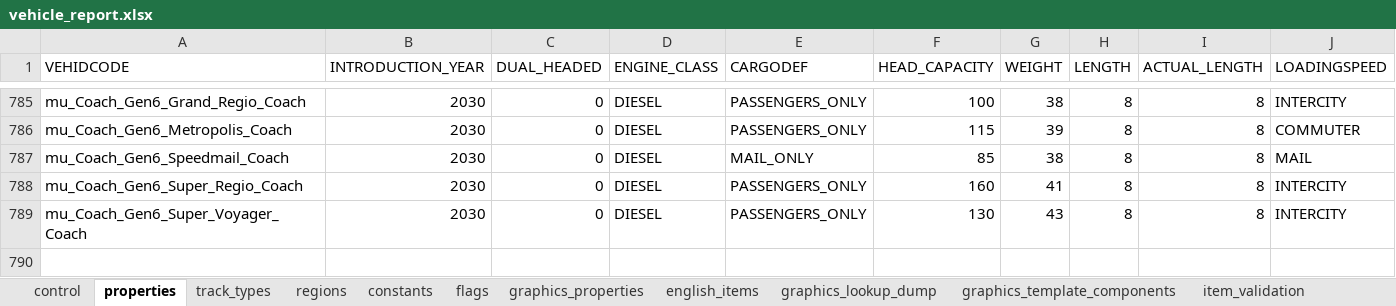
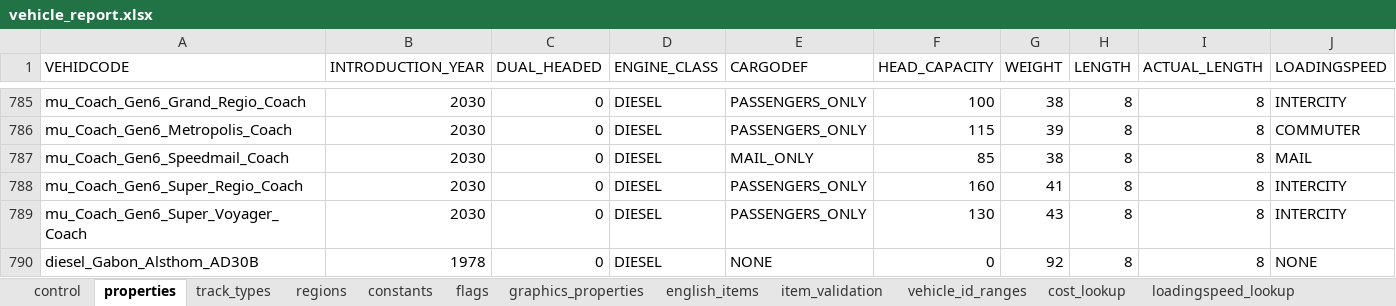
Before and after one commit to nemethviktor/2ccts_revival, an Excel workbook: tools/vehicle_report.xlsx, sheet properties, drawn as a sheet; only a part is shown, gaps mark what is left out; values as stored, in another font and other column widths than the file's, no borders; conditional formats and table styles not drawn; rows hold the shown columns only; the diff names each change by its address in the sheet, - before the commit and + after, or states it on an @@ line.

Commit message:
Add Alsthom AD30B

```diff
--- a/tools/vehicle_report.xlsx (sheet properties)
+++ b/tools/vehicle_report.xlsx (sheet properties)
-sheet tab: graphics_lookup_dump
-sheet tab: graphics_template_components
+row 790: diesel_Gabon_Alsthom_AD30B | 1978 | 0 | DIESEL | NONE | 0 | 92 | 8 | 8 | NONE
```
Also changed, not shown: sheet control, sheet constants, sheet flags, sheet regions, sheet graphics_properties, sheet track_types, 1 more sheet, 8 other files.
